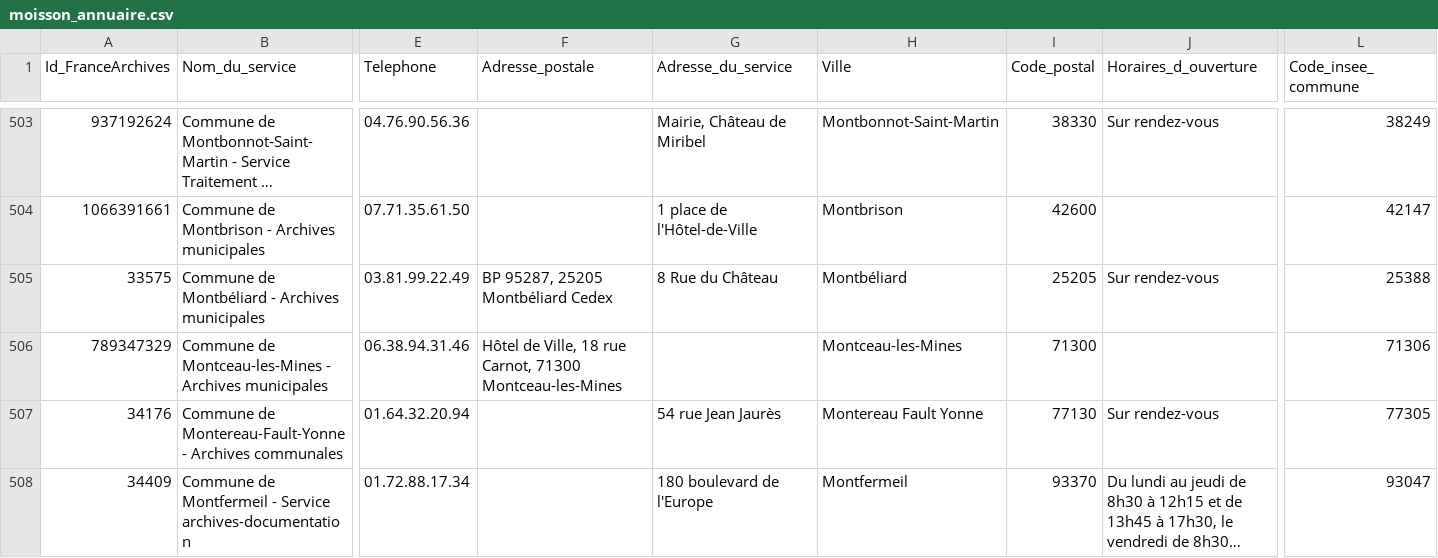
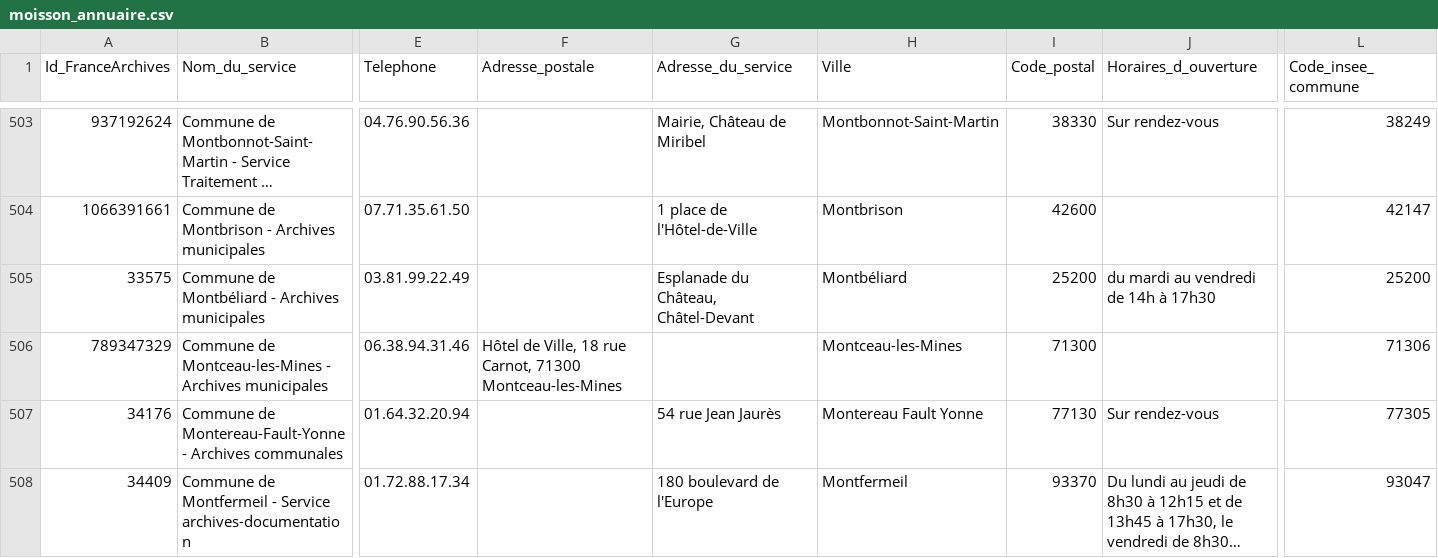
Before and after one commit to culturegouv/siaf, a CSV file: data/moisson_annuaire.csv, drawn as a sheet; only a part is shown, gaps mark what is left out; long unchanged cells end in …; the diff names each change by its address in the sheet, - before the commit and + after, or states it on an @@ line.

```diff
--- a/data/moisson_annuaire.csv
+++ b/data/moisson_annuaire.csv
-F505 (Adresse_postale): BP 95287, 25205 Montbéliard Cedex
+F505 (Adresse_postale): (empty)
-G505 (Adresse_du_service): 8 Rue du Château
+G505 (Adresse_du_service): Esplanade du Château, Châtel-Devant
-I505 (Code_postal): 25205
+I505 (Code_postal): 25200
-J505 (Horaires_d_ouverture): Sur rendez-vous
+J505 (Horaires_d_ouverture): du mardi au vendredi de 14h à 17h30
-L505 (Code_insee_commune): 25388
+L505 (Code_insee_commune): 25200
```
